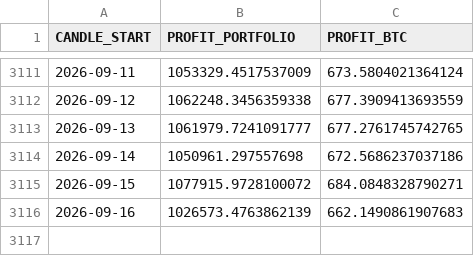
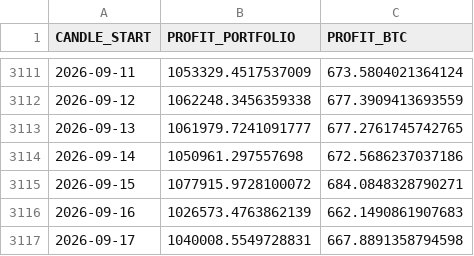
Before and after one commit to Alperenlcr/trade_bot_results, a CSV file: data/tables/daily.csv, drawn as a sheet; only a part is shown, gaps mark what is left out.

```diff
--- a/data/tables/daily.csv
+++ b/data/tables/daily.csv
@@ -3116 +3116,2 @@ CANDLE_START,PROFIT_PORTFOLIO,PROFIT_BTC
 2026-09-16,1026573.4763862139,662.1490861907683
+2026-09-17,1040008.5549728831,667.8891358794598
```
Also changed, not shown: data/tables/3m.csv, data/tables/3y.csv, 7 other files.
